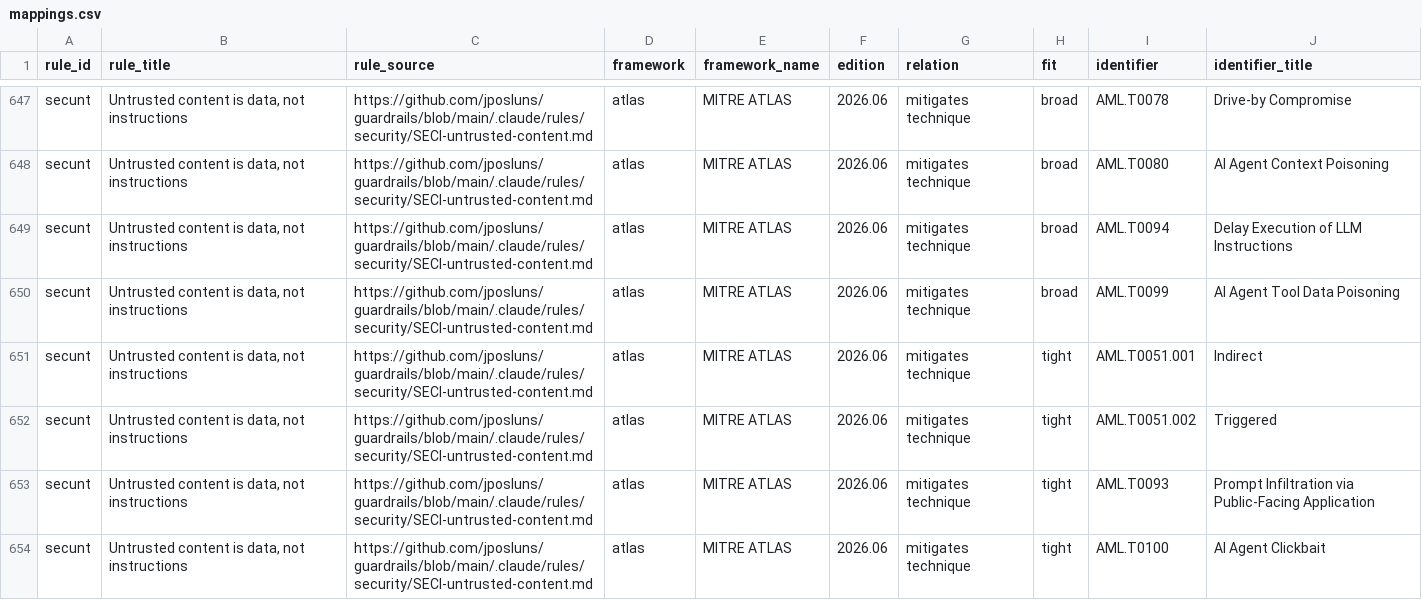
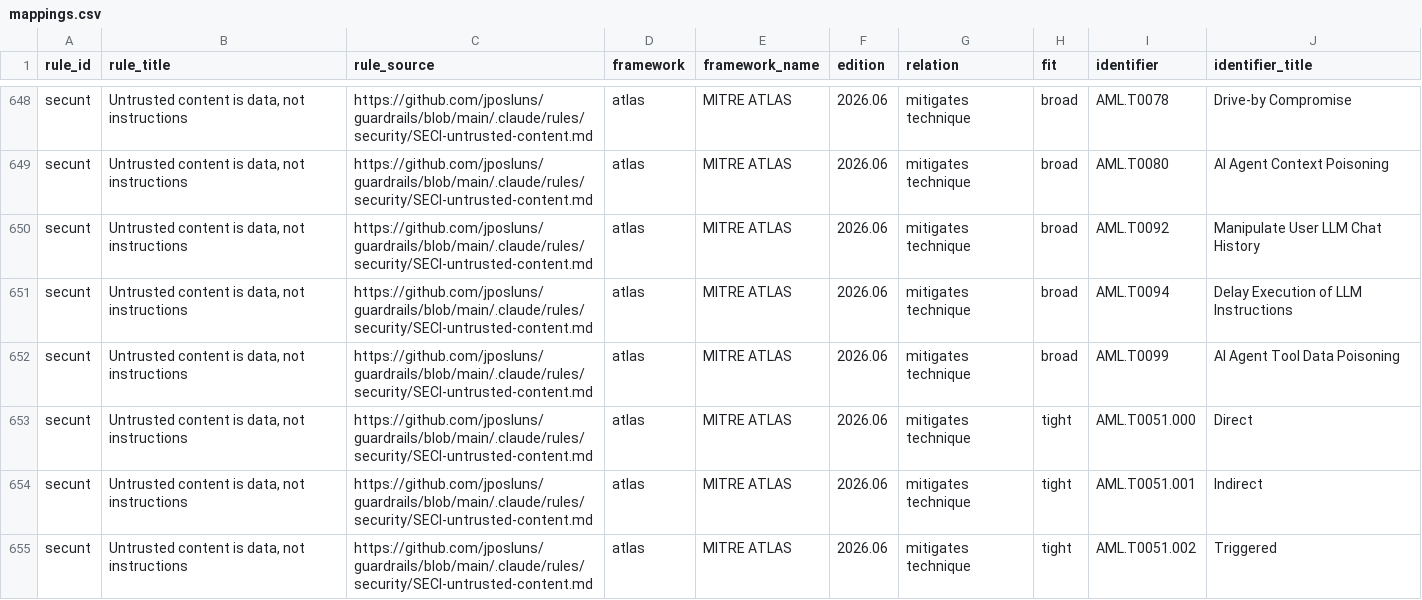
Before and after one commit to jposluns/guardrails, a CSV file: site/downloads/mappings.csv, drawn as a sheet; only a part is shown, gaps mark what is left out; the shorter side is filled out with more unchanged rows; the diff covers the shown part only; the diff names each change by its address in the sheet, - before the commit and + after, or states it on an @@ line.

Commit message:
Security corpus: close the CO-3 secondary gaps A-D (#78)
Widen SECI-untrusted-content for direct jailbreak/override (+ATLAS AML.T0051.000/T0054/T0092); fold credential-solicitation into SECC-keep-secrets-out, CSRF into SECI-session-token-management, informed-authorization into SECI-human-authorization. Tri-family verified.

```diff
--- a/site/downloads/mappings.csv
+++ b/site/downloads/mappings.csv
+row 650: secunt | Untrusted content is data, not instructions | https://github.com/jposluns/guardrails/blob/main/.claude/rules/security/SECI-untrusted-content.md | atlas | MITRE ATLAS | 2026.06 | mitigates technique | broad | AML.T0092 | Manipulate User LLM Chat History
+row 653: secunt | Untrusted content is data, not instructions | https://github.com/jposluns/guardrails/blob/main/.claude/rules/security/SECI-untrusted-content.md | atlas | MITRE ATLAS | 2026.06 | mitigates technique | tight | AML.T0051.000 | Direct
```
Also changed, not shown: 2 added rows elsewhere in this file, 19 other files.
